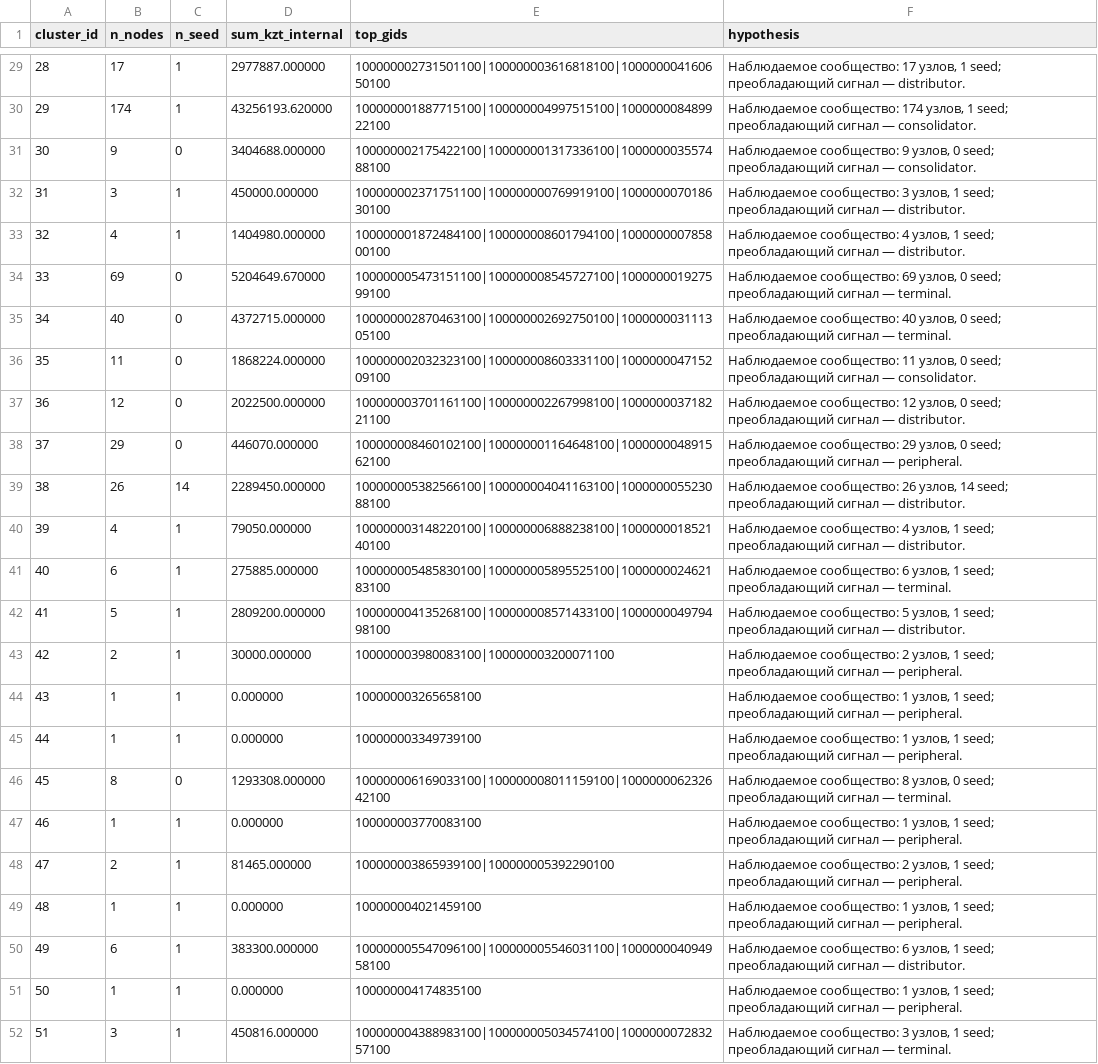
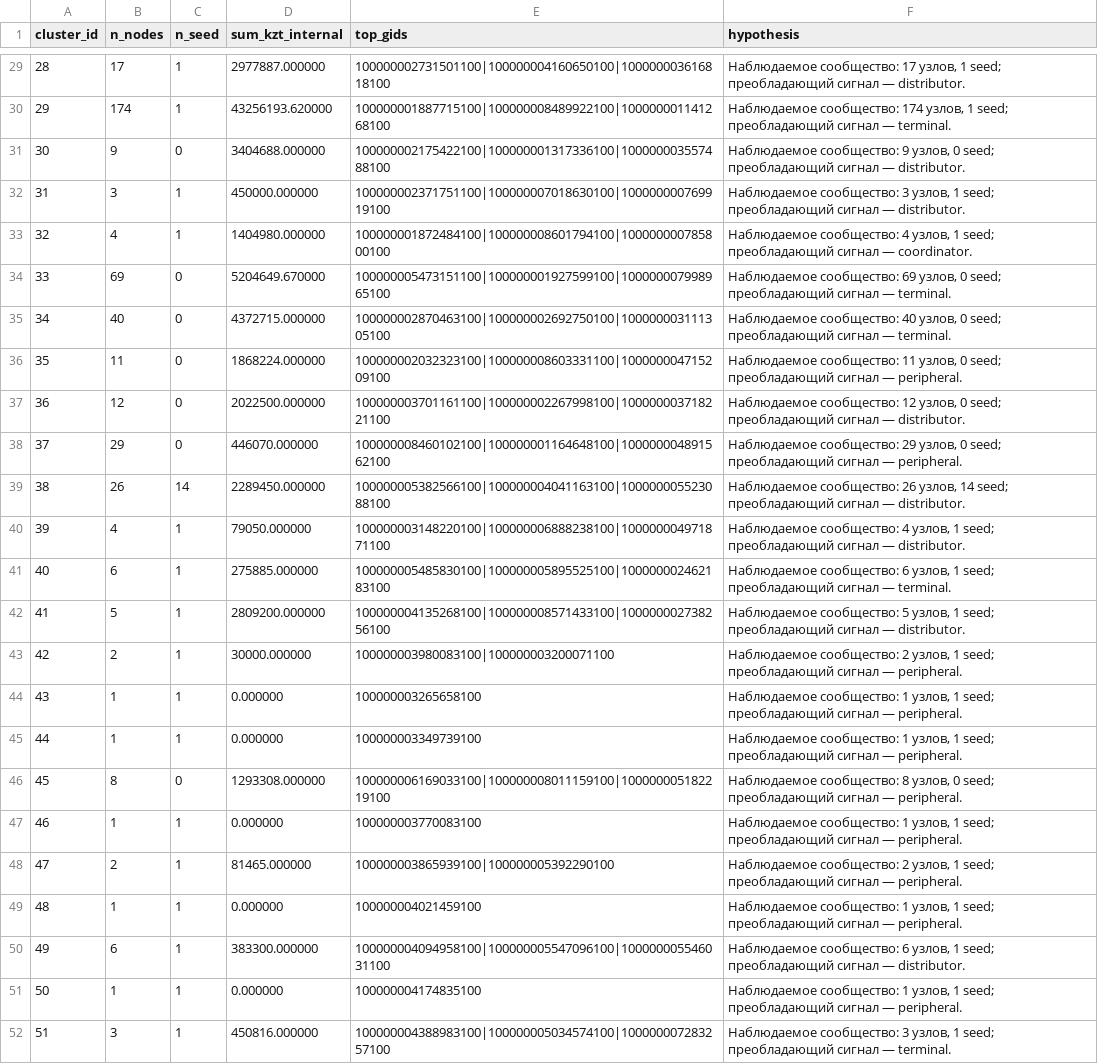
Before and after one commit to BAITC-Hacks/hack-7cf34f56-aman-ai, a CSV file: results/clusters.csv, drawn as a sheet; only a part is shown, gaps mark what is left out; the diff covers the shown part only.

```diff
--- a/results/clusters.csv
+++ b/results/clusters.csv
@@ -29,9 +29,9 @@ cluster_id,n_nodes,n_seed,sum_kzt_internal,top_gids,hypothesis
-28,17,1,2977887.000000,100000002731501100|100000003616818100|100000004160650100,"Наблюдаемое сообщество: 17 узлов, 1 seed; преобладающий сигнал — distributor. "
-29,174,1,43256193.620000,100000001887715100|100000004997515100|100000008489922100,"Наблюдаемое сообщество: 174 узлов, 1 seed; преобладающий сигнал — consolidator. "
-30,9,0,3404688.000000,100000002175422100|100000001317336100|100000003557488100,"Наблюдаемое сообщество: 9 узлов, 0 seed; преобладающий сигнал — consolidator. "
-31,3,1,450000.000000,100000002371751100|100000000769919100|100000007018630100,"Наблюдаемое сообщество: 3 узлов, 1 seed; преобладающий сигнал — distributor. "
-32,4,1,1404980.000000,100000001872484100|100000008601794100|100000000785800100,"Наблюдаемое сообщество: 4 узлов, 1 seed; преобладающий сигнал — distributor. "
-33,69,0,5204649.670000,100000005473151100|100000008545727100|100000001927599100,"Наблюдаемое сообщество: 69 узлов, 0 seed; преобладающий сигнал — terminal. "
+28,17,1,2977887.000000,100000002731501100|100000004160650100|100000003616818100,"Наблюдаемое сообщество: 17 узлов, 1 seed; преобладающий сигнал — distributor. "
+29,174,1,43256193.620000,100000001887715100|100000008489922100|100000001141268100,"Наблюдаемое сообщество: 174 узлов, 1 seed; преобладающий сигнал — terminal. "
+30,9,0,3404688.000000,100000002175422100|100000001317336100|100000003557488100,"Наблюдаемое сообщество: 9 узлов, 0 seed; преобладающий сигнал — distributor. "
+31,3,1,450000.000000,100000002371751100|100000007018630100|100000000769919100,"Наблюдаемое сообщество: 3 узлов, 1 seed; преобладающий сигнал — distributor. "
+32,4,1,1404980.000000,100000001872484100|100000008601794100|100000000785800100,"Наблюдаемое сообщество: 4 узлов, 1 seed; преобладающий сигнал — coordinator. "
+33,69,0,5204649.670000,100000005473151100|100000001927599100|100000007998965100,"Наблюдаемое сообщество: 69 узлов, 0 seed; преобладающий сигнал — terminal. "
 34,40,0,4372715.000000,100000002870463100|100000002692750100|100000003111305100,"Наблюдаемое сообщество: 40 узлов, 0 seed; преобладающий сигнал — terminal. "
-35,11,0,1868224.000000,100000002032323100|100000008603331100|100000004715209100,"Наблюдаемое сообщество: 11 узлов, 0 seed; преобладающий сигнал — consolidator. "
+35,11,0,1868224.000000,100000002032323100|100000008603331100|100000004715209100,"Наблюдаемое сообщество: 11 узлов, 0 seed; преобладающий сигнал — peripheral. "
 36,12,0,2022500.000000,100000003701161100|100000002267998100|100000003718221100,"Наблюдаемое сообщество: 12 узлов, 0 seed; преобладающий сигнал — distributor. "
@@ -39,5 +39,5 @@ cluster_id,n_nodes,n_seed,sum_kzt_internal,top_gids,hypothesis
 38,26,14,2289450.000000,100000005382566100|100000004041163100|100000005523088100,"Наблюдаемое сообщество: 26 узлов, 14 seed; преобладающий сигнал — distributor. "
-39,4,1,79050.000000,100000003148220100|100000006888238100|100000001852140100,"Наблюдаемое сообщество: 4 узлов, 1 seed; преобладающий сигнал — distributor. "
+39,4,1,79050.000000,100000003148220100|100000006888238100|100000004971871100,"Наблюдаемое сообщество: 4 узлов, 1 seed; преобладающий сигнал — distributor. "
 40,6,1,275885.000000,100000005485830100|100000005895525100|100000002462183100,"Наблюдаемое сообщество: 6 узлов, 1 seed; преобладающий сигнал — terminal. "
-41,5,1,2809200.000000,100000004135268100|100000008571433100|100000004979498100,"Наблюдаемое сообщество: 5 узлов, 1 seed; преобладающий сигнал — distributor. "
+41,5,1,2809200.000000,100000004135268100|100000008571433100|100000002738256100,"Наблюдаемое сообщество: 5 узлов, 1 seed; преобладающий сигнал — distributor. "
 42,2,1,30000.000000,100000003980083100|100000003200071100,"Наблюдаемое сообщество: 2 узлов, 1 seed; преобладающий сигнал — peripheral. "
@@ -45,3 +45,3 @@ cluster_id,n_nodes,n_seed,sum_kzt_internal,top_gids,hypothesis
 44,1,1,0.000000,100000003349739100,"Наблюдаемое сообщество: 1 узлов, 1 seed; преобладающий сигнал — peripheral. "
-45,8,0,1293308.000000,100000006169033100|100000008011159100|100000006232642100,"Наблюдаемое сообщество: 8 узлов, 0 seed; преобладающий сигнал — terminal. "
+45,8,0,1293308.000000,100000006169033100|100000008011159100|100000005182219100,"Наблюдаемое сообщество: 8 узлов, 0 seed; преобладающий сигнал — peripheral. "
 46,1,1,0.000000,100000003770083100,"Наблюдаемое сообщество: 1 узлов, 1 seed; преобладающий сигнал — peripheral. "
@@ -49,3 +49,3 @@ cluster_id,n_nodes,n_seed,sum_kzt_internal,top_gids,hypothesis
 48,1,1,0.000000,100000004021459100,"Наблюдаемое сообщество: 1 узлов, 1 seed; преобладающий сигнал — peripheral. "
-49,6,1,383300.000000,100000005547096100|100000005546031100|100000004094958100,"Наблюдаемое сообщество: 6 узлов, 1 seed; преобладающий сигнал — distributor. "
+49,6,1,383300.000000,100000004094958100|100000005547096100|100000005546031100,"Наблюдаемое сообщество: 6 узлов, 1 seed; преобладающий сигнал — distributor. "
 50,1,1,0.000000,100000004174835100,"Наблюдаемое сообщество: 1 узлов, 1 seed; преобладающий сигнал — peripheral. "
```
Also changed, not shown: 23 edited cells elsewhere in this file, results/nodes_roles.csv, results/top_nodes.csv, 40 other files.
